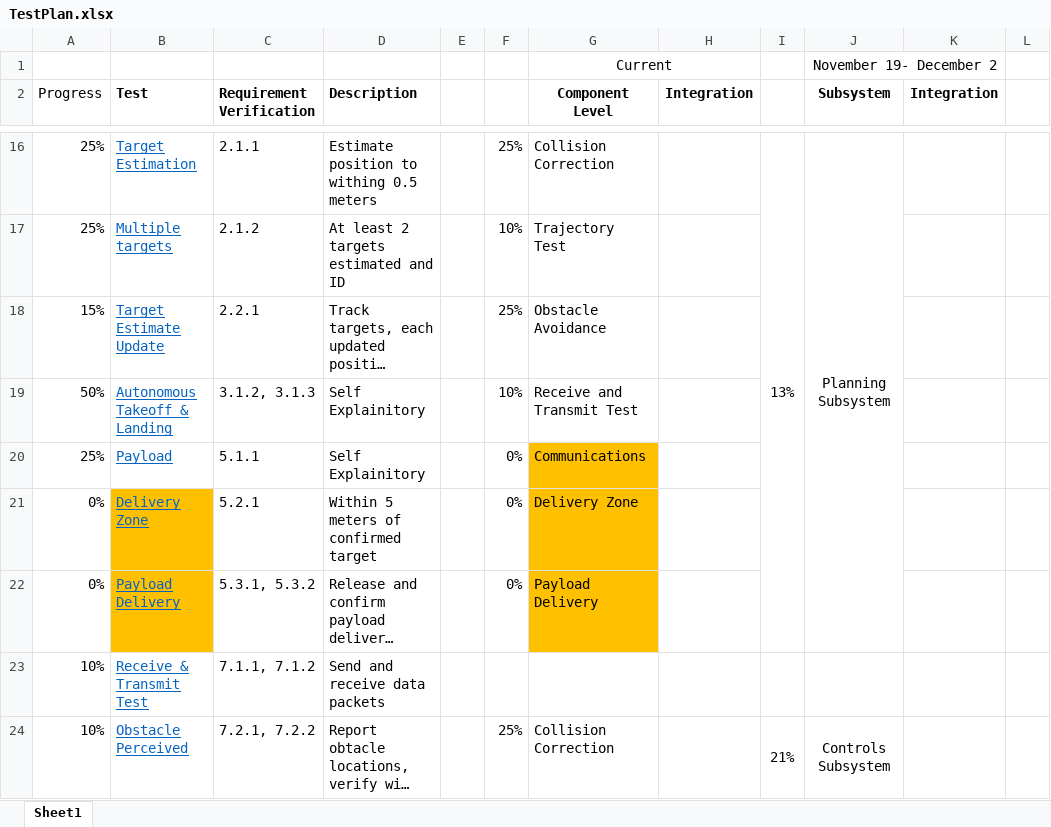
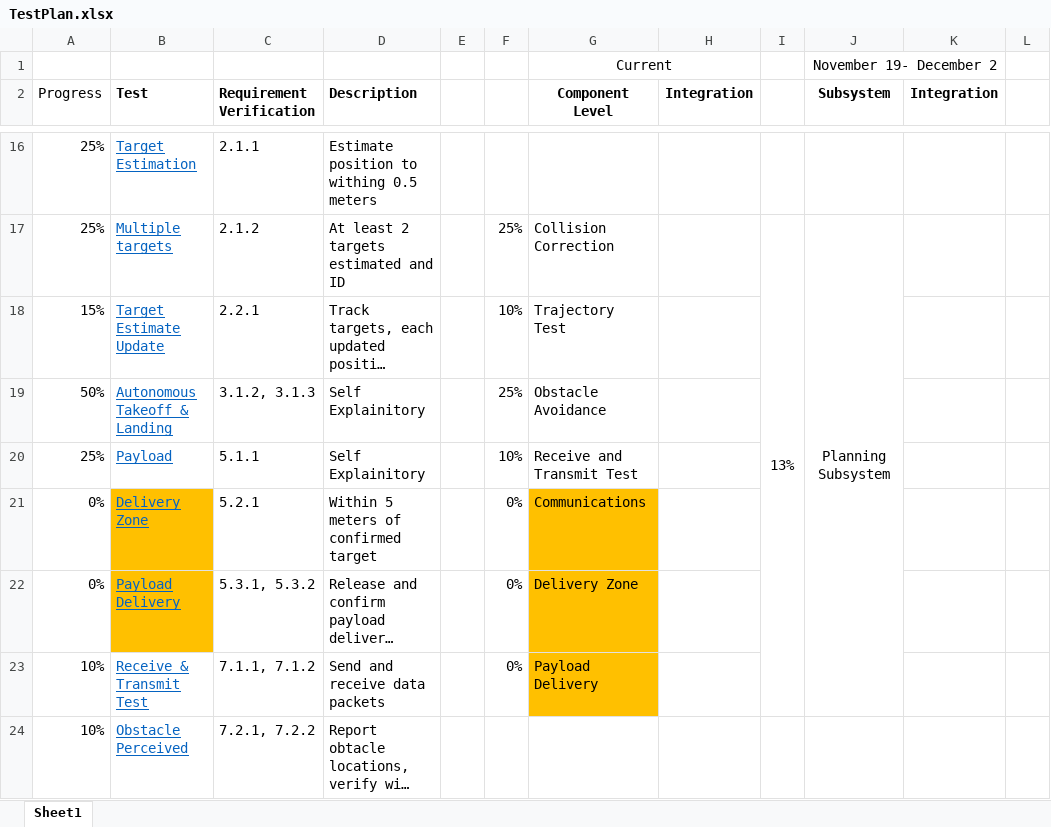
Before and after one commit to dtbinh/FlyNet, an Excel workbook: Technical/Testing/TestPlan.xlsx, sheet Sheet1, drawn as a sheet; only a part is shown, gaps mark what is left out; long unchanged cells end in …; values as stored, in another font and other column widths than the file's, no borders; conditional formats not drawn; removed rows and columns are numbered as before the commit, all else as after; the diff covers the shown part only; the diff names each change by its address in the sheet, - before the commit and + after, or states it on an @@ line.

```diff
--- a/Technical/Testing/TestPlan.xlsx (sheet Sheet1)
+++ b/Technical/Testing/TestPlan.xlsx (sheet Sheet1)
-F16: 25%
+F16: (empty)
-G16 (Component Level): Collision Correction
+G16 (Component Level): (empty)
-I16: 13%
+I16: (empty)
-I16:I22 merged
-J16 (Subsystem): Planning Subsystem
+J16 (Subsystem): (empty)
-J16:J22 merged
-F17: 10%
+F17: 25%
-G17 (Component Level): Trajectory Test
+G17 (Component Level): Collision Correction
-I17: (empty)
+I17: 13%
+I17:I23 merged
-J17 (Subsystem): (empty)
+J17 (Subsystem): Planning Subsystem
+J17:J23 merged
-F18: 25%
+F18: 10%
-G18 (Component Level): Obstacle Avoidance
+G18 (Component Level): Trajectory Test
-F19: 10%
+F19: 25%
-G19 (Component Level): Receive and Transmit Test
+G19 (Component Level): Obstacle Avoidance
-F20: 0%
+F20: 10%
-G20 (Component Level): Communications
+G20 (Component Level): Receive and Transmit Test
-G20 fill: #FFC000
+G20 fill: none
-G21 (Component Level): Delivery Zone
+G21 (Component Level): Communications
-G22 (Component Level): Payload Delivery
+G22 (Component Level): Delivery Zone
-F23: (empty)
+F23: 0%
-G23 (Component Level): (empty)
+G23 (Component Level): Payload Delivery
-G23 fill: none
+G23 fill: #FFC000
-F24: 25%
+F24: (empty)
-G24 (Component Level): Collision Correction
+G24 (Component Level): (empty)
-I24: 21%
+I24: (empty)
-I24:I27 merged
-J24 (Subsystem): Controls Subsystem
+J24 (Subsystem): (empty)
-J24:J27 merged
```
Also changed, not shown: 1 added row, 35 edited cells, cell formats and merged cells elsewhere in this sheet, formulas that keep their value, 1 other file.
